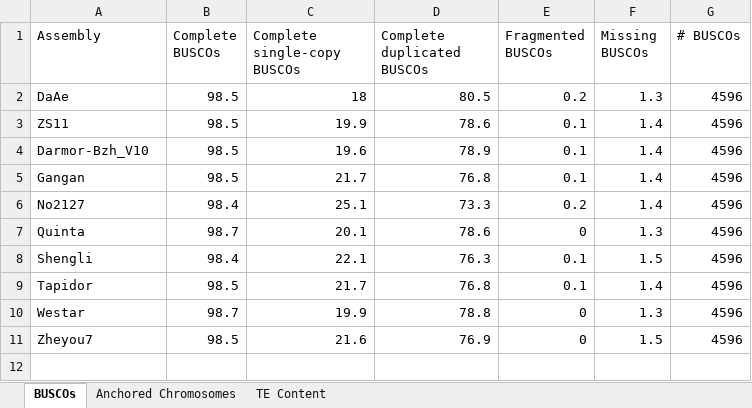
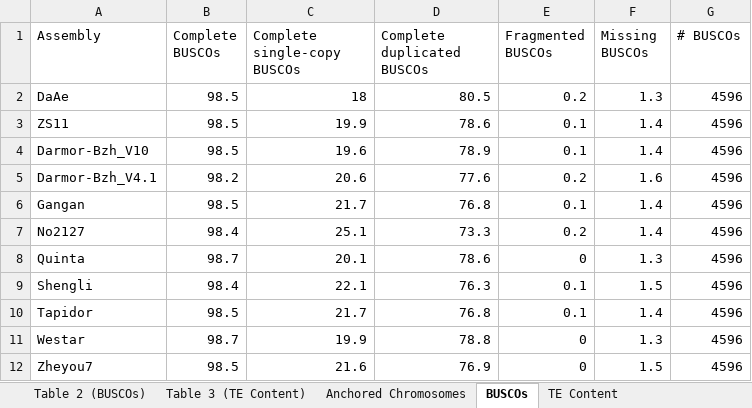
Before and after one commit to MaloofLab/Davis_B_napus_assembly_2023, an Excel workbook: Tables/Assembly_Metrics.xlsx, sheet BUSCOs, drawn as a sheet; values as stored, in another font and other column widths than the file's, no borders; the diff names each change by its address in the sheet, - before the commit and + after, or states it on an @@ line.

```diff
--- a/Tables/Assembly_Metrics.xlsx (sheet BUSCOs)
+++ b/Tables/Assembly_Metrics.xlsx (sheet BUSCOs)
+sheet tab: Table 2 (BUSCOs)
+sheet tab: Table 3 (TE Content)
@@ sheet tab order changed: Table 2 (BUSCOs) | Table 3 (TE Content) | Anchored Chromosomes | BUSCOs | TE Content @@
+row 5: Darmor-Bzh_V4.1 | 98.2 | 20.6 | 77.6 | 0.2 | 1.6 | 4596
```
Also changed, not shown: other sheet tabs, 1 other file.
